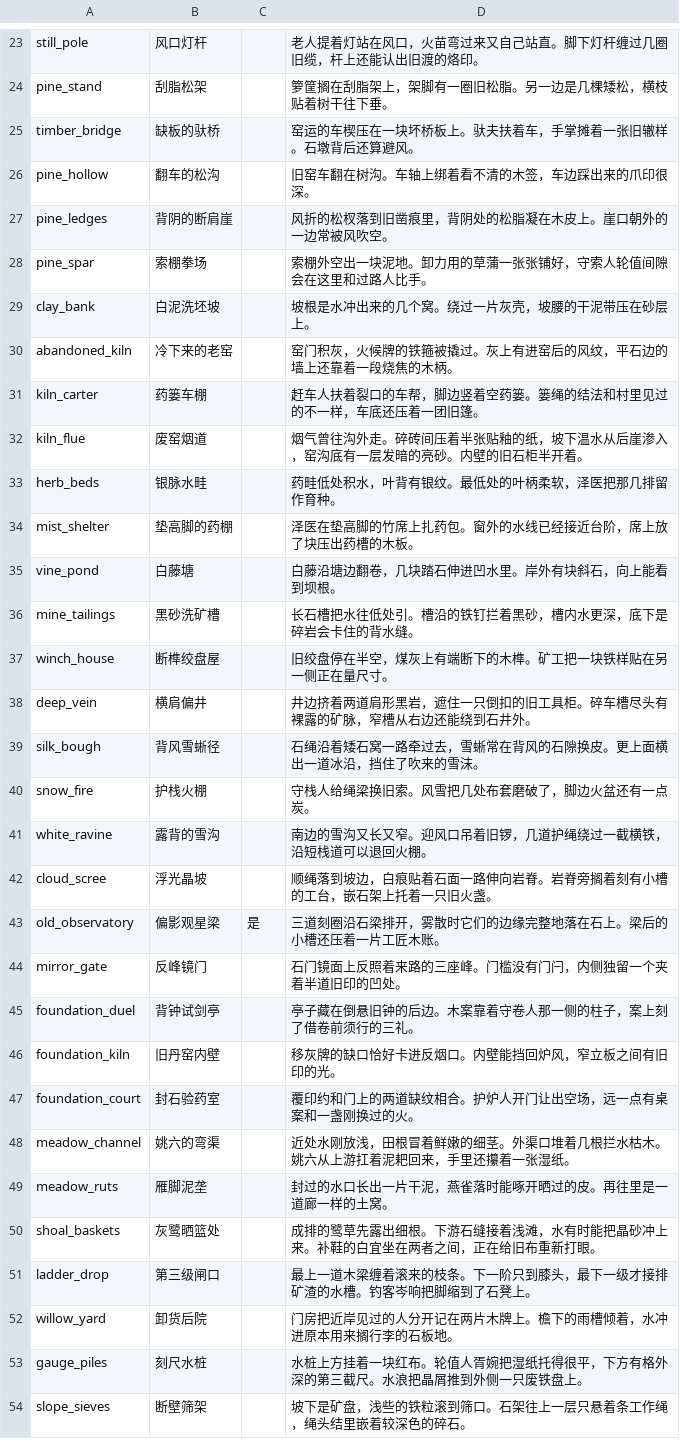
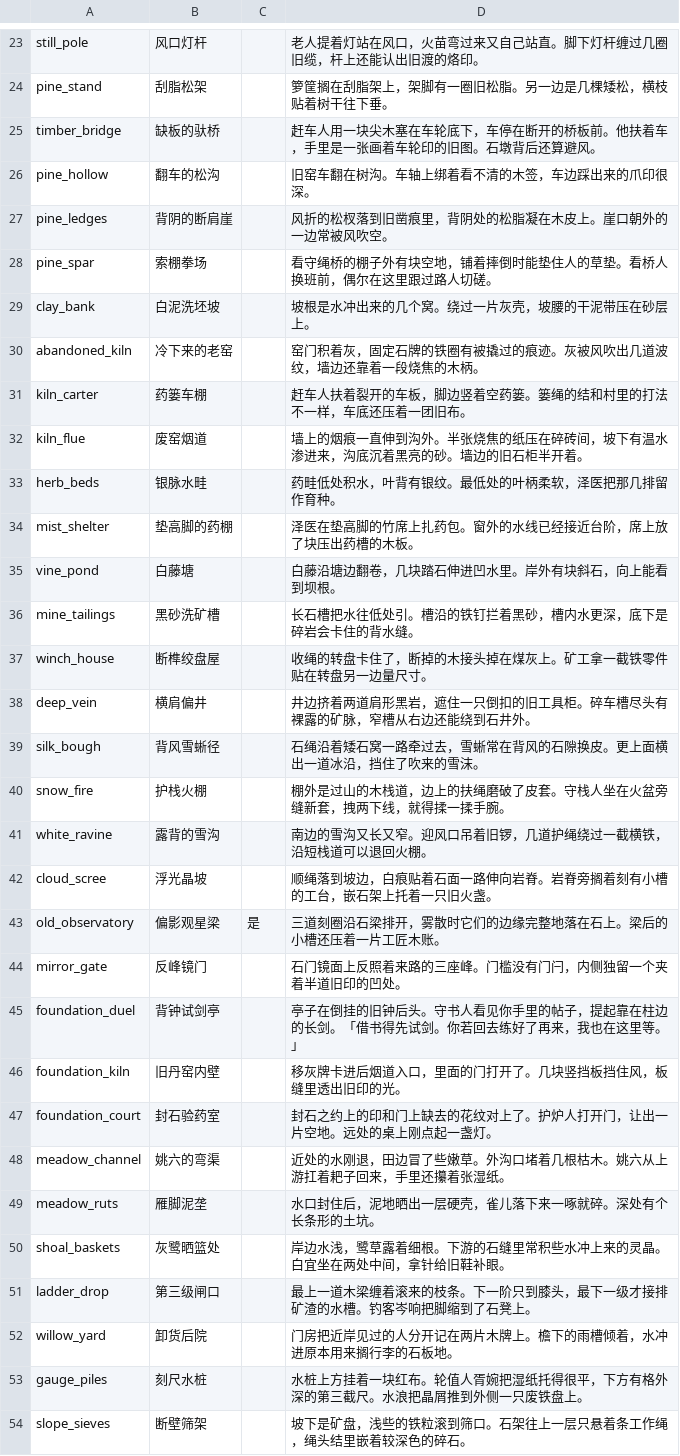
Before and after one commit to morimox/wilds-of-the-veil, a CSV file: docs/tables/events.csv, drawn as a sheet; only a part is shown, gaps mark what is left out; the diff covers the shown part only.

```diff
--- a/docs/tables/events.csv
+++ b/docs/tables/events.csv
@@ -24,10 +24,10 @@ still_pole,风口灯杆,,老人提着灯站在风口，火苗弯过来又自己
 pine_stand,刮脂松架,,箩筐搁在刮脂架上，架脚有一圈旧松脂。另一边是几棵矮松，横枝贴着树干往下垂。
-timber_bridge,缺板的驮桥,,窑运的车楔压在一块坏桥板上。驮夫扶着车，手掌摊着一张旧辙样。石墩背后还算避风。
+timber_bridge,缺板的驮桥,,赶车人用一块尖木塞在车轮底下，车停在断开的桥板前。他扶着车，手里是一张画着车轮印的旧图。石墩背后还算避风。
 pine_hollow,翻车的松沟,,旧窑车翻在树沟。车轴上绑着看不清的木签，车边踩出来的爪印很深。
 pine_ledges,背阴的断肩崖,,风折的松杈落到旧凿痕里，背阴处的松脂凝在木皮上。崖口朝外的一边常被风吹空。
-pine_spar,索棚拳场,,索棚外空出一块泥地。卸力用的草蒲一张张铺好，守索人轮值间隙会在这里和过路人比手。
+pine_spar,索棚拳场,,看守绳桥的棚子外有块空地，铺着摔倒时能垫住人的草垫。看桥人换班前，偶尔在这里跟过路人切磋。
 clay_bank,白泥洗坯坡,,坡根是水冲出来的几个窝。绕过一片灰壳，坡腰的干泥带压在砂层上。
-abandoned_kiln,冷下来的老窑,,窑门积灰，火候牌的铁箍被撬过。灰上有进窑后的风纹，平石边的墙上还靠着一段烧焦的木柄。
-kiln_carter,药篓车棚,,赶车人扶着裂口的车帮，脚边竖着空药篓。篓绳的结法和村里见过的不一样，车底还压着一团旧篷。
-kiln_flue,废窑烟道,,烟气曾往沟外走。碎砖间压着半张贴釉的纸，坡下温水从后崖渗入，窑沟底有一层发暗的亮砂。内壁的旧石柜半开着。
+abandoned_kiln,冷下来的老窑,,窑门积着灰，固定石牌的铁圈有被撬过的痕迹。灰被风吹出几道波纹，墙边还靠着一段烧焦的木柄。
+kiln_carter,药篓车棚,,赶车人扶着裂开的车板，脚边竖着空药篓。篓绳的结和村里的打法不一样，车底还压着一团旧布。
+kiln_flue,废窑烟道,,墙上的烟痕一直伸到沟外。半张烧焦的纸压在碎砖间，坡下有温水渗进来，沟底沉着黑亮的砂。墙边的旧石柜半开着。
 herb_beds,银脉水畦,,药畦低处积水，叶背有银纹。最低处的叶柄柔软，泽医把那几排留作育种。
@@ -36,6 +36,6 @@ vine_pond,白藤塘,,白藤沿塘边翻卷，几块踏石伸进凹水里。岸
 mine_tailings,黑砂洗矿槽,,长石槽把水往低处引。槽沿的铁钉拦着黑砂，槽内水更深，底下是碎岩会卡住的背水缝。
-winch_house,断榫绞盘屋,,旧绞盘停在半空，煤灰上有端断下的木榫。矿工把一块铁样贴在另一侧正在量尺寸。
+winch_house,断榫绞盘屋,,收绳的转盘卡住了，断掉的木接头掉在煤灰上。矿工拿一截铁零件贴在转盘另一边量尺寸。
 deep_vein,横肩偏井,,井边挤着两道肩形黑岩，遮住一只倒扣的旧工具柜。碎车槽尽头有裸露的矿脉，窄槽从右边还能绕到石井外。
 silk_bough,背风雪蜥径,,石绳沿着矮石窝一路牵过去，雪蜥常在背风的石隙换皮。更上面横出一道冰沿，挡住了吹来的雪沫。
-snow_fire,护栈火棚,,守栈人给绳梁换旧索。风雪把几处布套磨破了，脚边火盆还有一点炭。
+snow_fire,护栈火棚,,棚外是过山的木栈道，边上的扶绳磨破了皮套。守栈人坐在火盆旁缝新套，拽两下线，就得揉一揉手腕。
 white_ravine,露背的雪沟,,南边的雪沟又长又窄。迎风口吊着旧锣，几道护绳绕过一截横铁，沿短栈道可以退回火棚。
@@ -44,8 +44,8 @@ old_observatory,偏影观星梁,是,三道刻圈沿石梁排开，雾散时它
 mirror_gate,反峰镜门,,石门镜面上反照着来路的三座峰。门槛没有门闩，内侧独留一个夹着半道旧印的凹处。
-foundation_duel,背钟试剑亭,,亭子藏在倒悬旧钟的后边。木案靠着守卷人那一侧的柱子，案上刻了借卷前须行的三礼。
-foundation_kiln,旧丹窑内壁,,移灰牌的缺口恰好卡进反烟口。内壁能挡回炉风，窄立板之间有旧印的光。
-foundation_court,封石验药室,,覆印约和门上的两道缺纹相合。护炉人开门让出空场，远一点有桌案和一盏刚换过的火。
-meadow_channel,姚六的弯渠,,近处水刚放浅，田根冒着鲜嫩的细茎。外渠口堆着几根拦水枯木。姚六从上游扛着泥耙回来，手里还攥着一张湿纸。
-meadow_ruts,雁脚泥垄,,封过的水口长出一片干泥，燕雀落时能啄开晒过的皮。再往里是一道廊一样的土窝。
-shoal_baskets,灰鹭晒篮处,,成排的鹭草先露出细根。下游石缝接着浅滩，水有时能把晶砂冲上来。补鞋的白宜坐在两者之间，正在给旧布重新打眼。
+foundation_duel,背钟试剑亭,,亭子在倒挂的旧钟后头。守书人看见你手里的帖子，提起靠在柱边的长剑。「借书得先试剑。你若回去练好了再来，我也在这里等。」
+foundation_kiln,旧丹窑内壁,,移灰牌卡进后烟道入口，里面的门打开了。几块竖挡板挡住风，板缝里透出旧印的光。
+foundation_court,封石验药室,,封石之约上的印和门上缺去的花纹对上了。护炉人打开门，让出一片空地。远处的桌上刚点起一盏灯。
+meadow_channel,姚六的弯渠,,近处的水刚退，田边冒了些嫩草。外沟口堵着几根枯木。姚六从上游扛着耙子回来，手里还攥着张湿纸。
+meadow_ruts,雁脚泥垄,,水口封住后，泥地晒出一层硬壳，雀儿落下来一啄就碎。深处有个长条形的土坑。
+shoal_baskets,灰鹭晒篮处,,岸边水浅，鹭草露着细根。下游的石缝里常积些水冲上来的灵晶。白宜坐在两处中间，拿针给旧鞋补眼。
 ladder_drop,第三级闸口,,最上一道木梁缠着滚来的枝条。下一阶只到膝头，最下一级才接排矿渣的水槽。钓客岑响把脚缩到了石凳上。
```
Also changed, not shown: 57 edited cells elsewhere in this file, docs/tables/event-choices.csv, docs/tables/items.csv, 53 other files.
